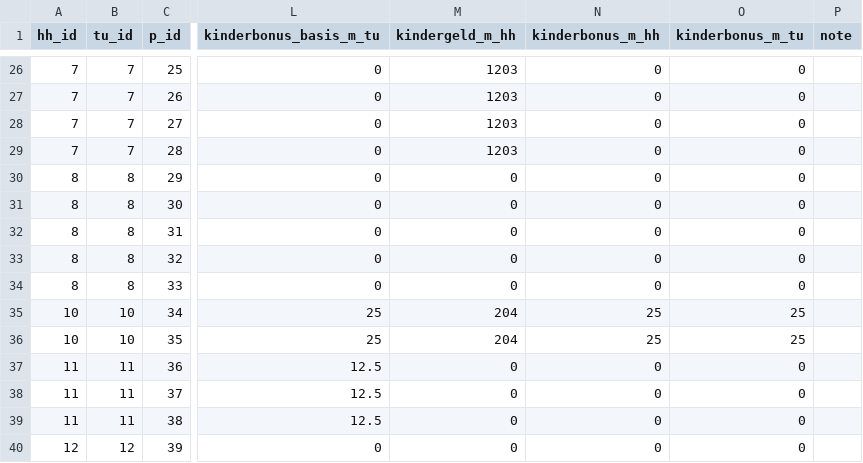
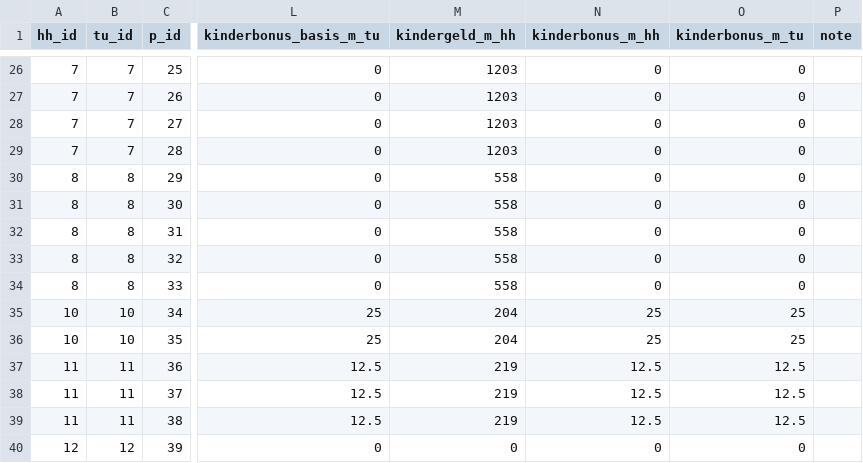
Before and after one commit to iza-institute-of-labor-economics/gettsim, a CSV file: src/_gettsim_tests/test_data/kindergeld.csv, drawn as a sheet; only a part is shown, gaps mark what is left out; the diff names each change by its address in the sheet, - before the commit and + after, or states it on an @@ line.

Commit message:
adjusted test data.

```diff
--- a/src/_gettsim_tests/test_data/kindergeld.csv
+++ b/src/_gettsim_tests/test_data/kindergeld.csv
-M30:M34 (kindergeld_m_hh): 0
+M30:M34 (kindergeld_m_hh): 558
-M37:M39 (kindergeld_m_hh): 0
+M37:M39 (kindergeld_m_hh): 219
-N37:N39 (kinderbonus_m_hh): 0
+N37:N39 (kinderbonus_m_hh): 12.5
-O37:O39 (kinderbonus_m_tu): 0
+O37:O39 (kinderbonus_m_tu): 12.5
```
Also changed, not shown: src/_gettsim_tests/test_data/favorability_check.csv.
